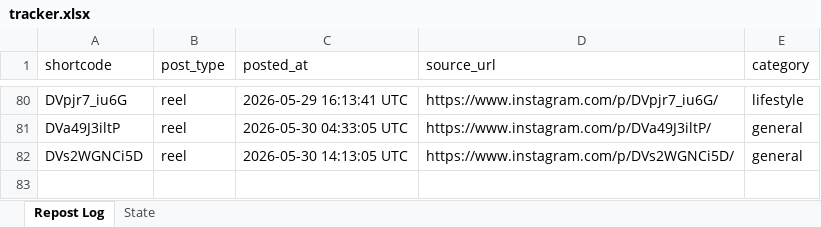
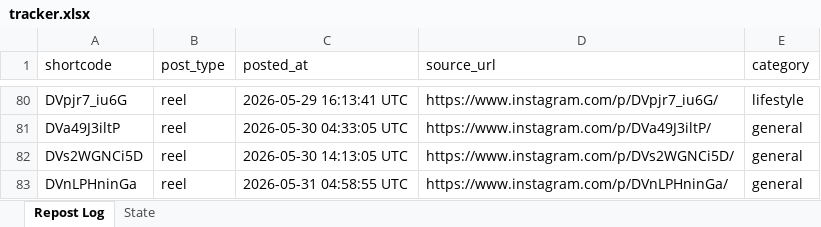
Before and after one commit to mahaboob9143/Insta-YT-Bot-TrueLove, an Excel workbook: data/tracker.xlsx, sheet Repost Log, drawn as a sheet; only a part is shown, gaps mark what is left out; values as stored, in another font and other column widths than the file's, no borders; the diff names each change by its address in the sheet, - before the commit and + after, or states it on an @@ line.

```diff
--- a/data/tracker.xlsx (sheet Repost Log)
+++ b/data/tracker.xlsx (sheet Repost Log)
+row 83: DVnLPHninGa | reel | 2026-05-31 04:58:55 UTC | https://www.instagram.com/p/DVnLPHninGa/ | general
```
